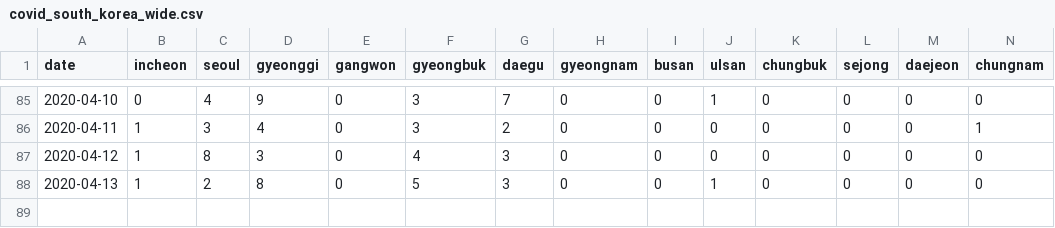
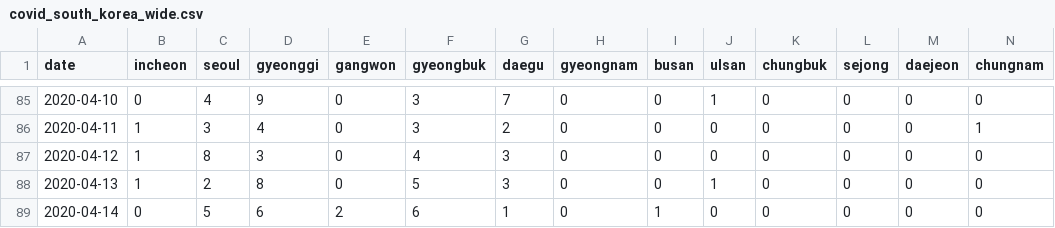
Before and after one commit to RamiKrispin/coronavirus-csv, a CSV file: south_korea/covid_south_korea_wide.csv, drawn as a sheet; only a part is shown, gaps mark what is left out; rows hold the shown columns only; the diff names each change by its address in the sheet, - before the commit and + after, or states it on an @@ line.

```diff
--- a/south_korea/covid_south_korea_wide.csv
+++ b/south_korea/covid_south_korea_wide.csv
+row 89: 2020-04-14 | 0 | 5 | 6 | 2 | 6 | 1 | 0 | 1 | 0 | 0 | 0 | 0 | 0
```
Also changed, not shown: south_korea/covid_south_korea_long.csv, 2 other files.
